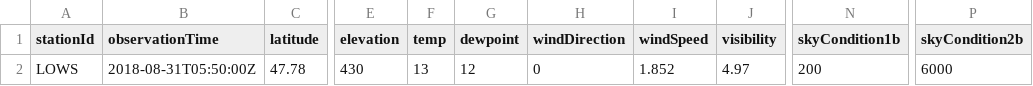
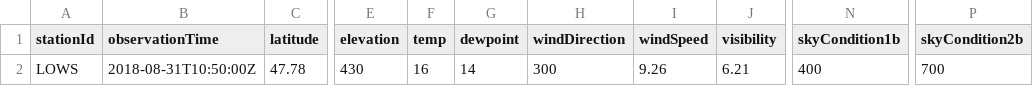
Before and after one commit to mmittlb/pywde1, a CSV file: metar1.csv, drawn as a sheet; only a part is shown, gaps mark what is left out; the diff names each change by its address in the sheet, - before the commit and + after, or states it on an @@ line.

Commit message:
Add metar1.csv

```diff
--- a/metar1.csv
+++ b/metar1.csv
-B2 (observationTime): 2018-08-31T05:50:00Z
+B2 (observationTime): 2018-08-31T10:50:00Z
-F2 (temp): 13
+F2 (temp): 16
-G2 (dewpoint): 12
+G2 (dewpoint): 14
-H2 (windDirection): 0
+H2 (windDirection): 300
-I2 (windSpeed): 1.852
+I2 (windSpeed): 9.26
-J2 (visibility): 4.97
+J2 (visibility): 6.21
-N2 (skyCondition1b): 200
+N2 (skyCondition1b): 400
-P2 (skyCondition2b): 6000
+P2 (skyCondition2b): 700
```
